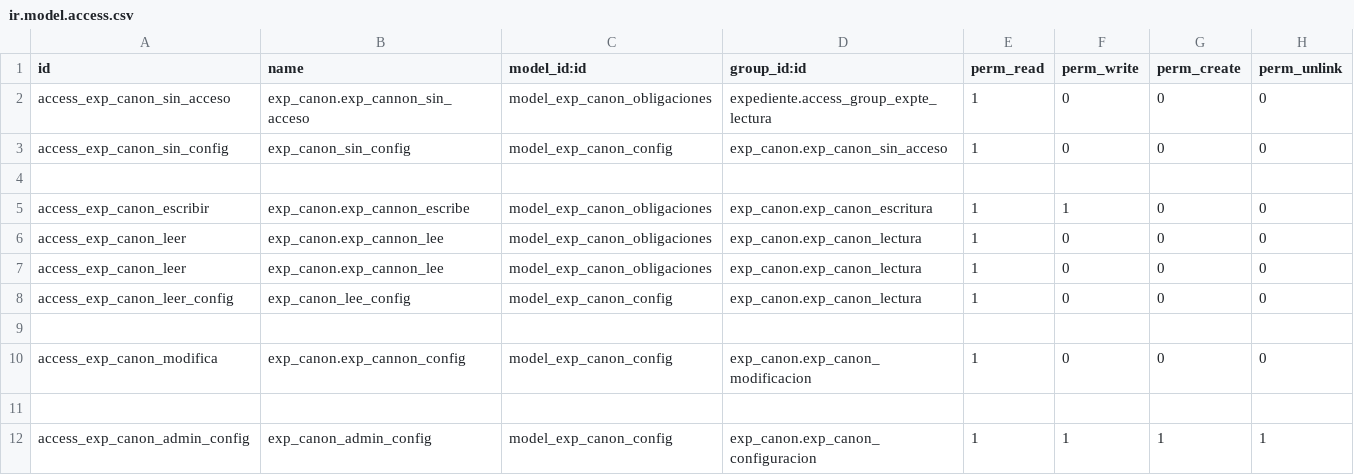
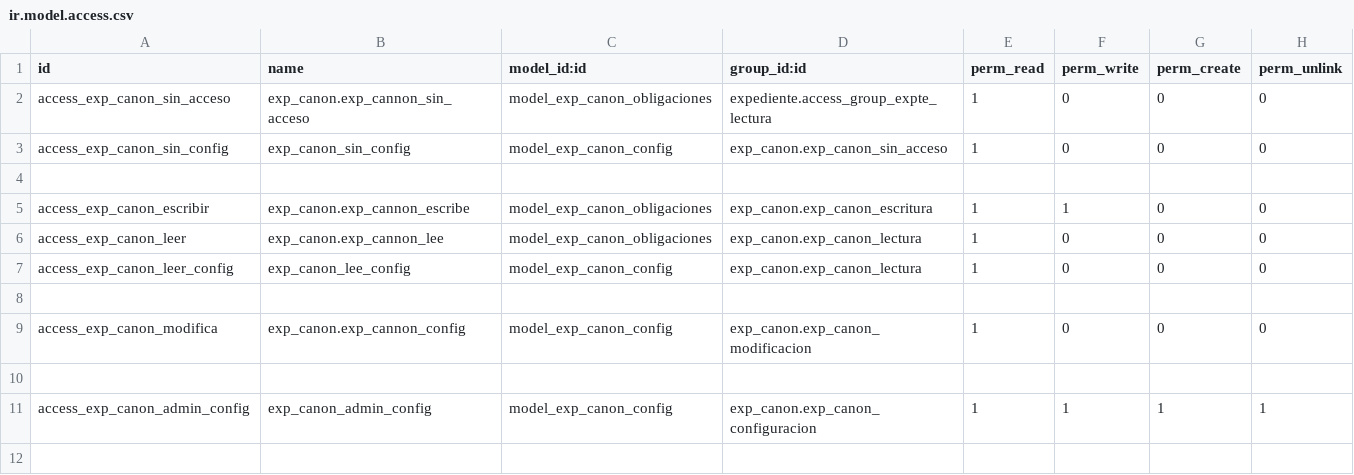
Before and after one commit to gisminero/addons_sigetrami, a CSV file: exp_canon/security/ir.model.access.csv, drawn as a sheet; the diff names each change by its address in the sheet, - before the commit and + after, or states it on an @@ line.

```diff
--- a/exp_canon/security/ir.model.access.csv
+++ b/exp_canon/security/ir.model.access.csv
-row 7: access_exp_canon_leer | exp_canon.exp_cannon_lee | model_exp_canon_obligaciones | exp_canon.exp_canon_lectura | 1 | 0 | 0 | 0
```
Also changed, not shown: 15 other files.
